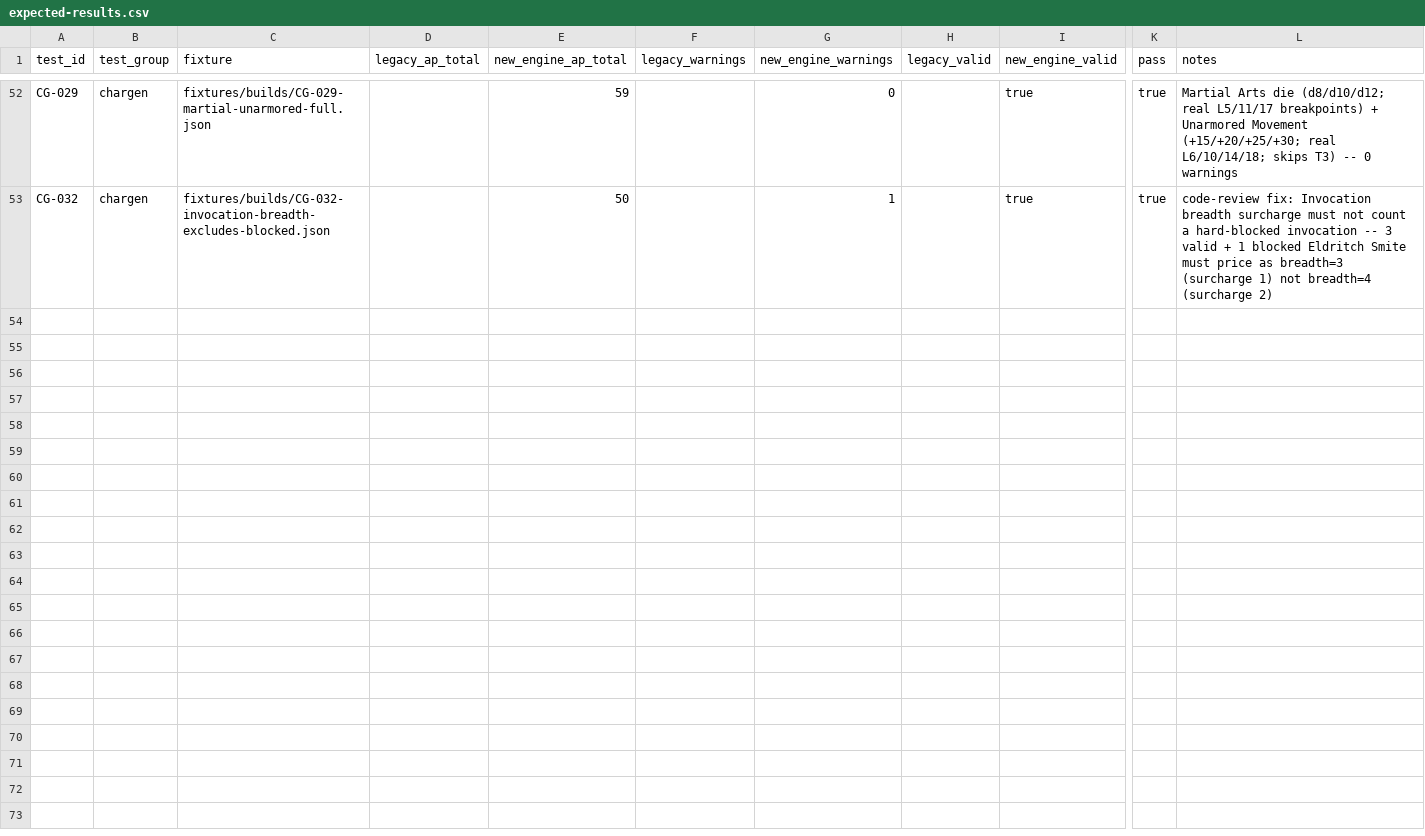
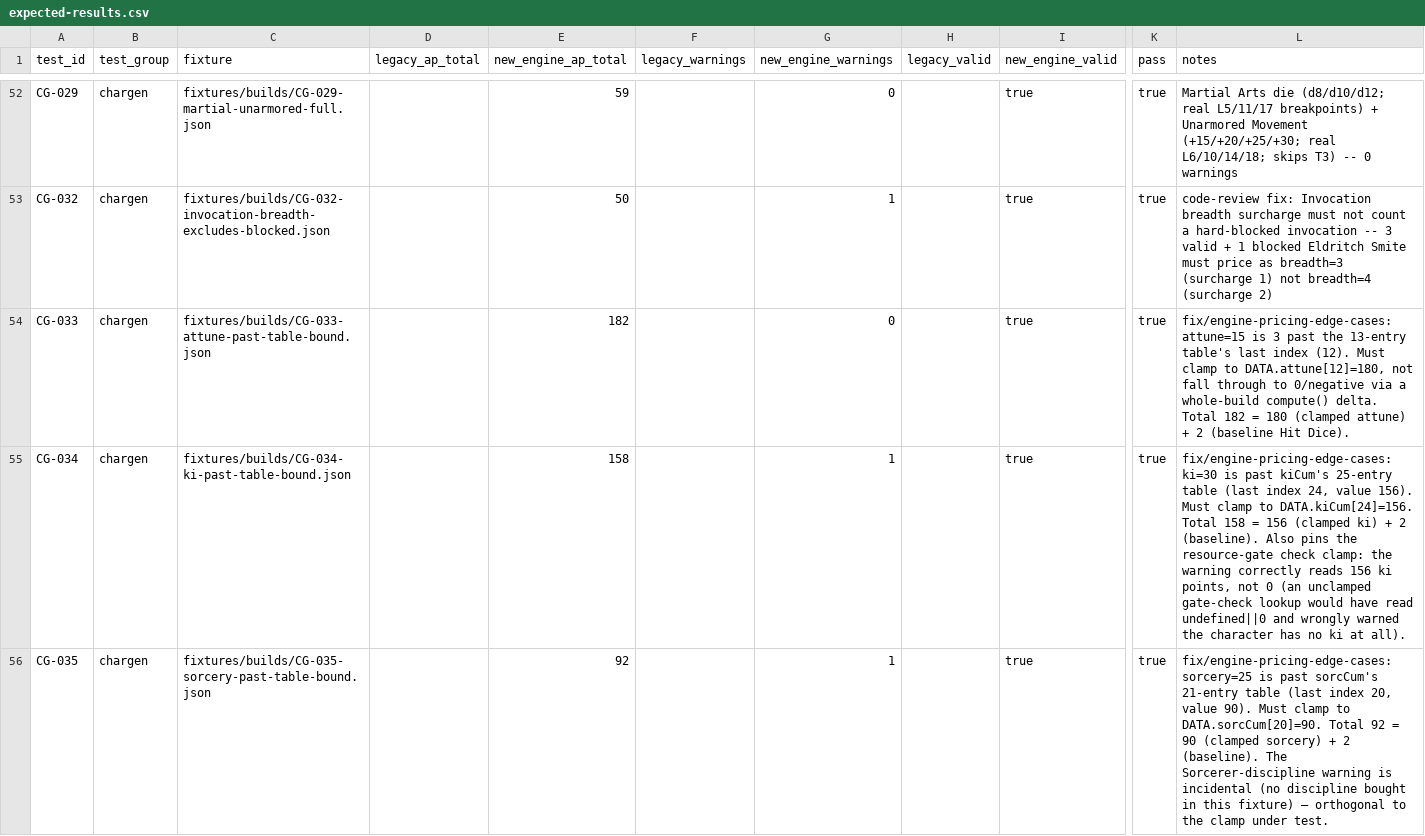
Before and after one commit to Chompy78/PACT, a CSV file: testing/expected/expected-results.csv, drawn as a sheet; only a part is shown, gaps mark what is left out; rows hold the shown columns only; the diff covers the shown part only; the diff names each change by its address in the sheet, - before the commit and + after, or states it on an @@ line.

```diff
--- a/testing/expected/expected-results.csv
+++ b/testing/expected/expected-results.csv
+row 54: CG-033 | chargen | fixtures/builds/CG-033-attune-past-table-bound.json |  | 182 |  | 0 |  | true | true | fix/engine-pricing-edge-cases: attune=15 is 3 past the 13-entry table's last index (12). Must clamp to DATA.attune[12]=180, not fall through to 0/negative via a whole-build compute() delta. Total 182 = 180 (clamped attune) + 2 (baseline Hit Dice).
+row 55: CG-034 | chargen | fixtures/builds/CG-034-ki-past-table-bound.json |  | 158 |  | 1 |  | true | true | fix/engine-pricing-edge-cases: ki=30 is past kiCum's 25-entry table (last index 24, value 156). Must clamp to DATA.kiCum[24]=156. Total 158 = 156 (clamped ki) + 2 (baseline). Also pins the resource-gate check clamp: the warning correctly reads 156 ki points, not 0 (an unclamped gate-check lookup would have read undefined||0 and wrongly warned the character has no ki at all).
+row 56: CG-035 | chargen | fixtures/builds/CG-035-sorcery-past-table-bound.json |  | 92 |  | 1 |  | true | true | fix/engine-pricing-edge-cases: sorcery=25 is past sorcCum's 21-entry table (last index 20, value 90). Must clamp to DATA.sorcCum[20]=90. Total 92 = 90 (clamped sorcery) + 2 (baseline). The Sorcerer-discipline warning is incidental (no discipline bought in this fixture) — orthogonal to the clamp under test.
```
Also changed, not shown: 2 added rows elsewhere in this file, 15 other files.
